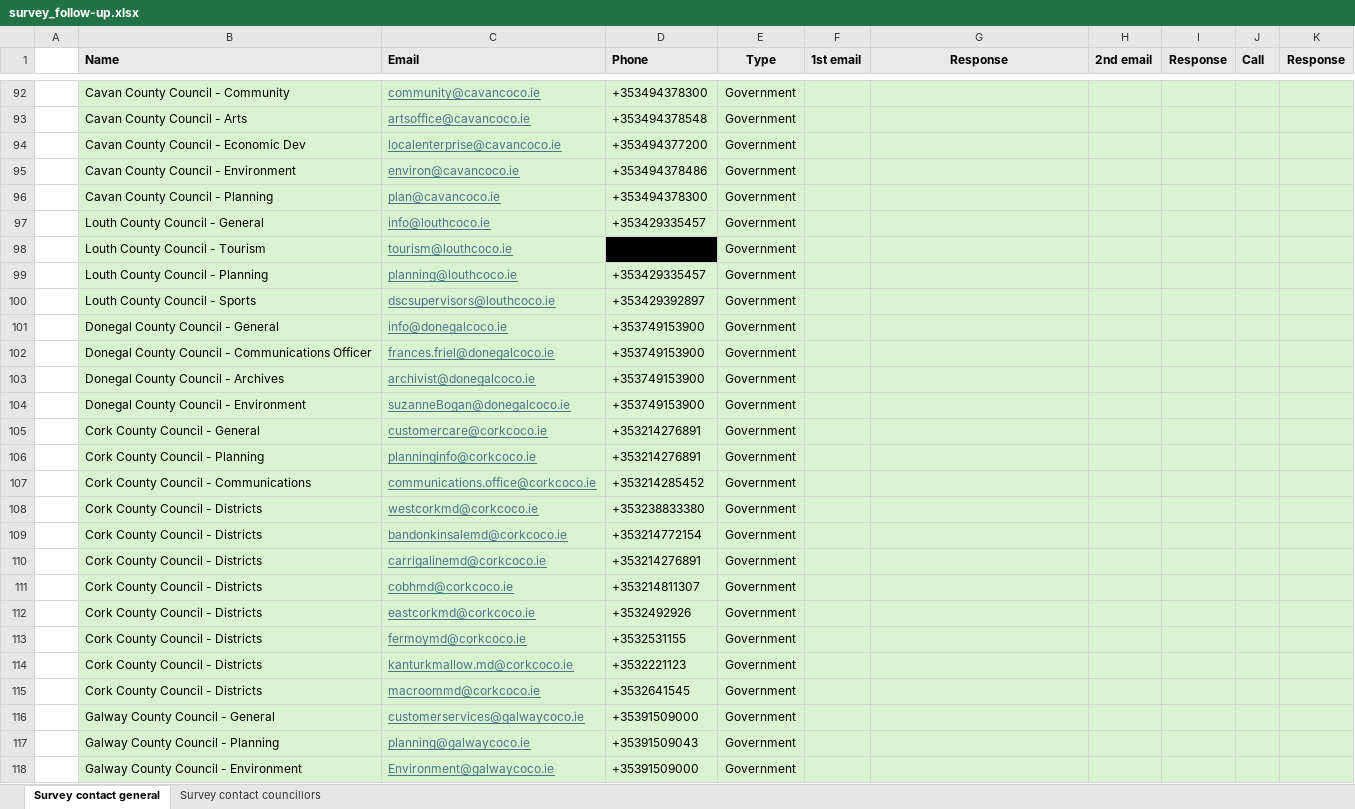
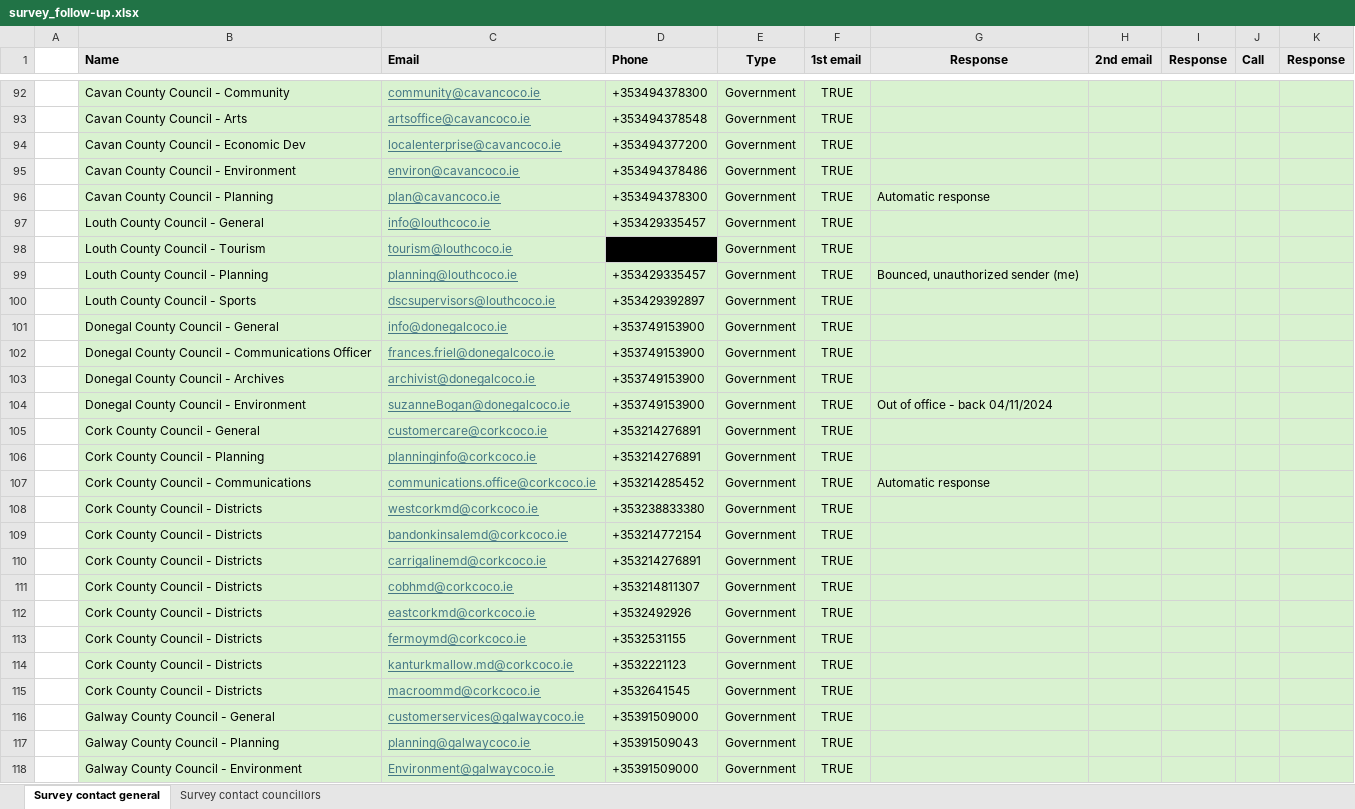
Before and after one commit to 2024-CMPU9010-GROUP-3/PROJECT, an Excel workbook: Documentation/survey/survey_follow-up.xlsx, sheet Survey contact general, drawn as a sheet; only a part is shown, gaps mark what is left out; values as stored, in another font and other column widths than the file's, no borders; the diff covers the shown part only; the diff names each change by its address in the sheet, - before the commit and + after, or states it on an @@ line.

Commit message:
Update survey_follow-up.xlsx

```diff
--- a/Documentation/survey/survey_follow-up.xlsx (sheet Survey contact general)
+++ b/Documentation/survey/survey_follow-up.xlsx (sheet Survey contact general)
-F92:F118 (1st email): (empty)
+F92:F118 (1st email): TRUE
-G96 (Response): (empty)
+G96 (Response): Automatic response
-G99 (Response): (empty)
+G99 (Response): Bounced, unauthorized sender (me)
-G104 (Response): (empty)
+G104 (Response): Out of office - back 04/11/2024
-G107 (Response): (empty)
+G107 (Response): Automatic response
```
Also changed, not shown: 66 edited cells and cell formats elsewhere in this sheet.
